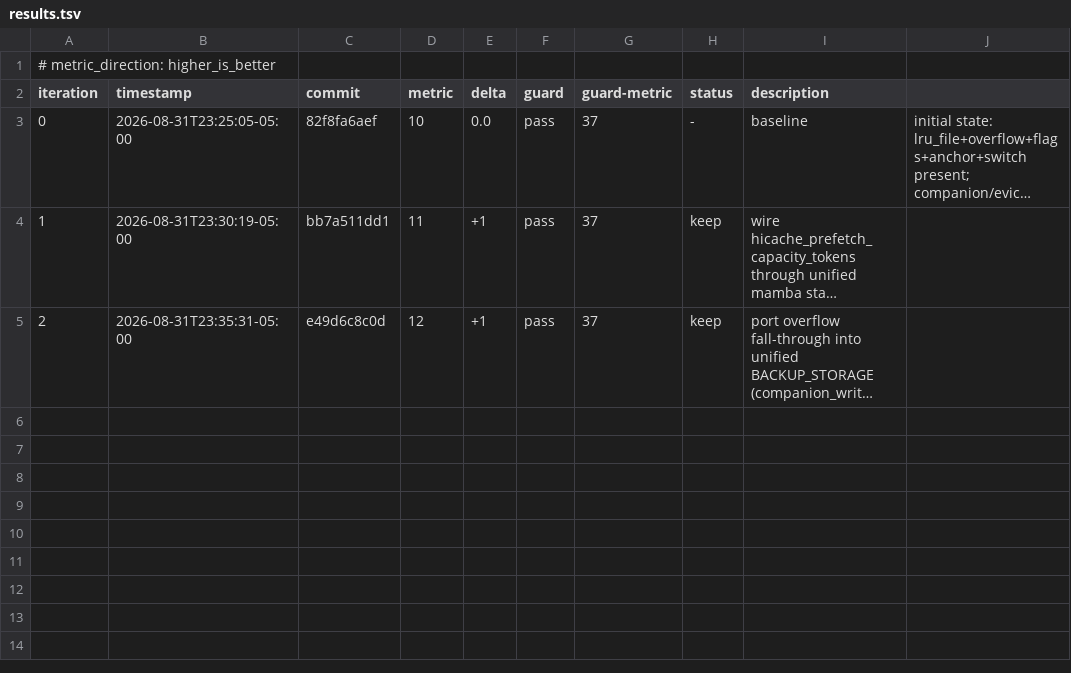
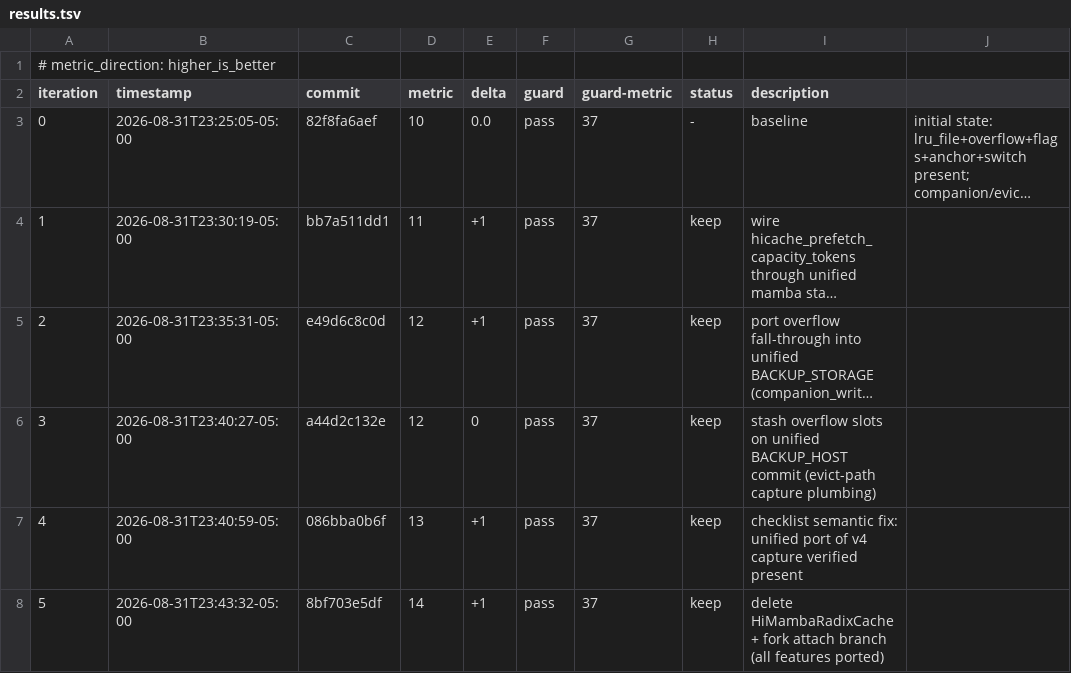
Before and after one commit to VarV0id/sglang, a TSV file: autoresearch/loop-260831-2324/results.tsv, drawn as a sheet; long unchanged cells end in …; the diff names each change by its address in the sheet, - before the commit and + after, or states it on an @@ line.

```diff
--- a/autoresearch/loop-260831-2324/results.tsv
+++ b/autoresearch/loop-260831-2324/results.tsv
+row 6: 3 | 2026-08-31T23:40:27-05:00 | a44d2c132e | 12 | 0 | pass | 37 | keep | stash overflow slots on unified BACKUP_HOST commit (evict-path capture plumbing)
+row 7: 4 | 2026-08-31T23:40:59-05:00 | 086bba0b6f | 13 | +1 | pass | 37 | keep | checklist semantic fix: unified port of v4 capture verified present
+row 8: 5 | 2026-08-31T23:43:32-05:00 | 8bf703e5df | 14 | +1 | pass | 37 | keep | delete HiMambaRadixCache + fork attach branch (all features ported)
```
Also changed, not shown: 2 other files.
